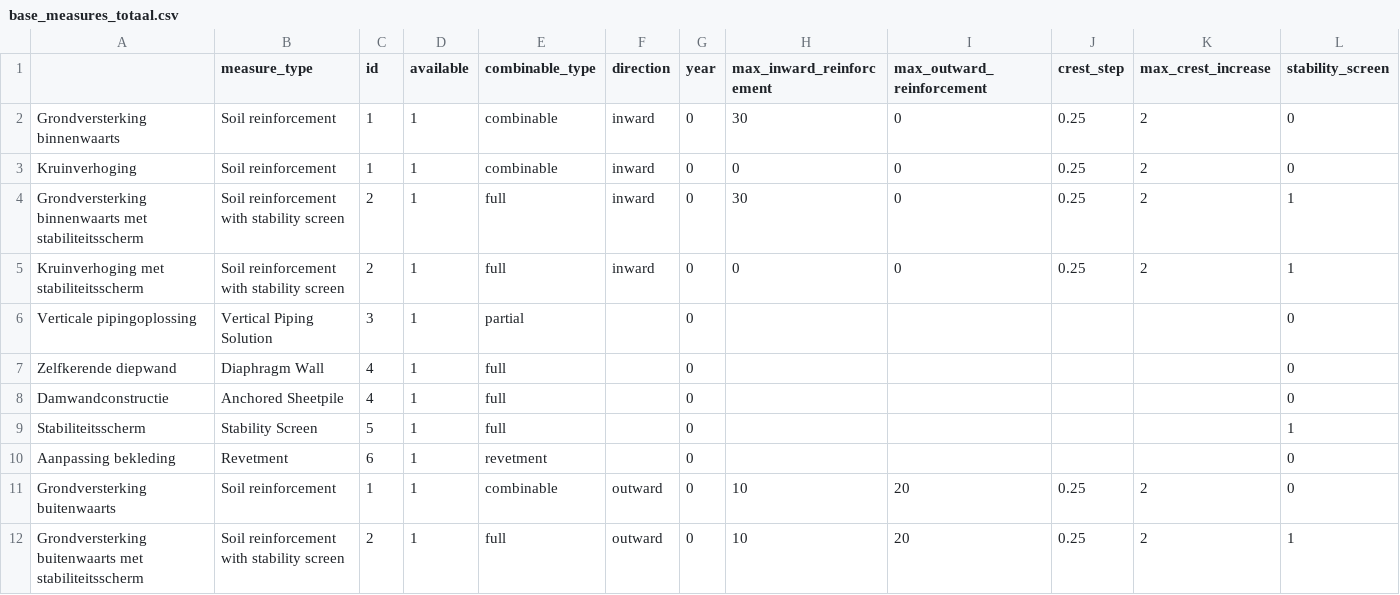
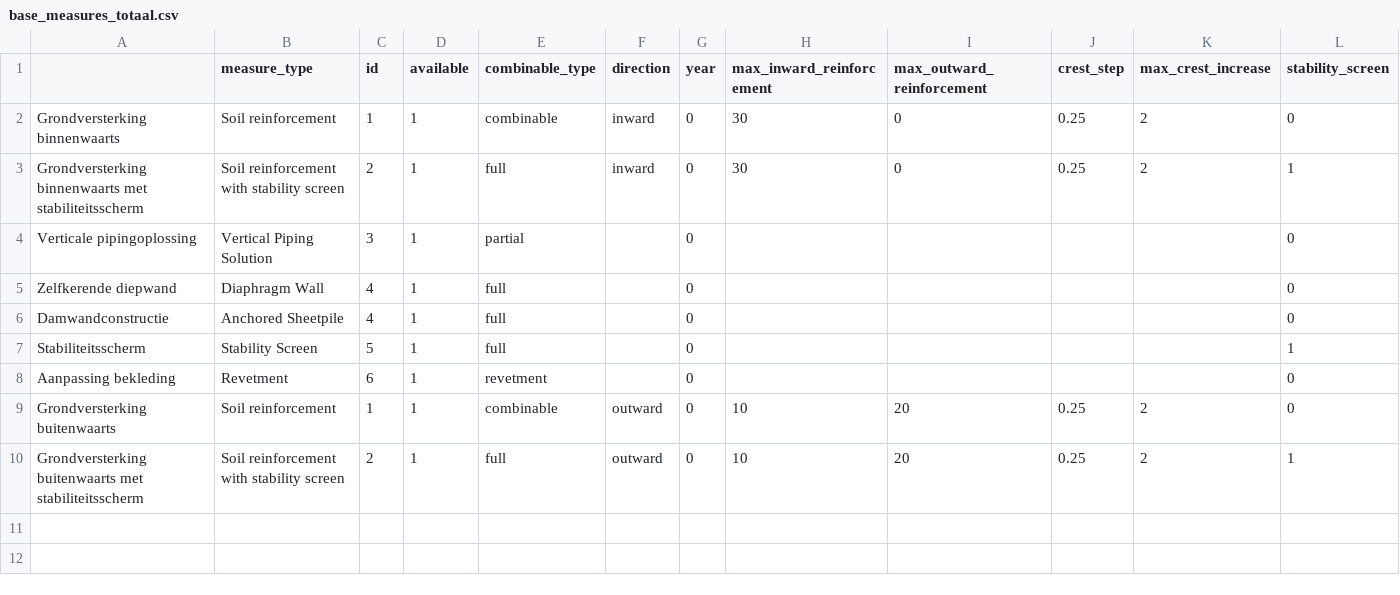
Before and after one commit to Deltares/VRSuiteUtils, a CSV file: preprocessing/generic_data/base_measures_totaal.csv, drawn as a sheet; only a part is shown; rows hold the shown columns only; the diff names each change by its address in the sheet, - before the commit and + after, or states it on an @@ line.

Commit message:
feature: change approach for Kruinverhoging: do not add to measures by default

```diff
--- a/preprocessing/generic_data/base_measures_totaal.csv
+++ b/preprocessing/generic_data/base_measures_totaal.csv
-row 3: Kruinverhoging | Soil reinforcement | 1 | 1 | combinable | inward | 0 | 0 | 0 | 0.25 | 2 | 0
-row 5: Kruinverhoging met stabiliteitsscherm | Soil reinforcement with stability screen | 2 | 1 | full | inward | 0 | 0 | 0 | 0.25 | 2 | 1
```
Also changed, not shown: 2 other files.
